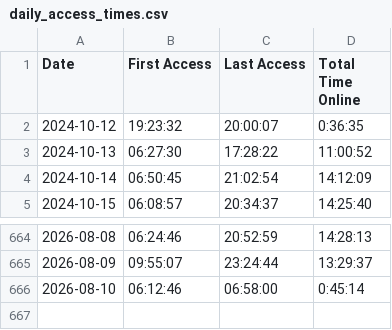
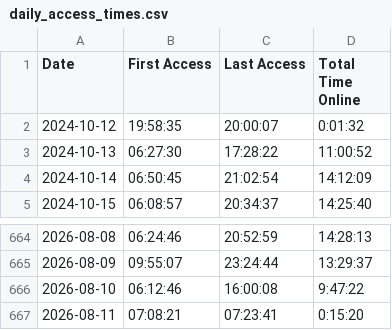
Before and after one commit to joereddington/export-history, a CSV file: daily_access_times.csv, drawn as a sheet; only a part is shown, gaps mark what is left out.

```diff
--- a/daily_access_times.csv
+++ b/daily_access_times.csv
@@ -1,3 +1,3 @@
 Date,First Access,Last Access,Total Time Online
-2024-10-12,19:23:32,20:00:07,0:36:35
+2024-10-12,19:58:35,20:00:07,0:01:32
 2024-10-13,06:27:30,17:28:22,11:00:52
@@ -665,2 +665,3 @@ Date,First Access,Last Access,Total Time Online
 2026-08-09,09:55:07,23:24:44,13:29:37
-2026-08-10,06:12:46,06:58:00,0:45:14
+2026-08-10,06:12:46,16:00:08,9:47:22
+2026-08-11,07:08:21,07:23:41,0:15:20
```
Also changed, not shown: 2 other files.
